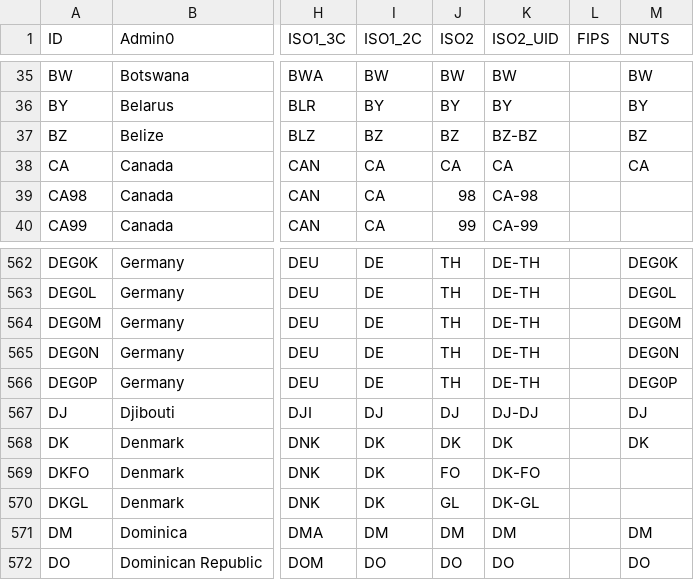
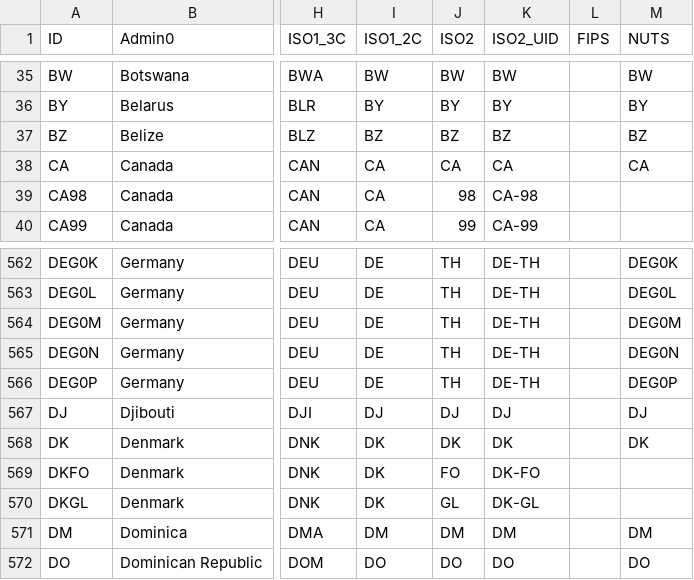
Before and after one commit to predt/COVID-20, a CSV file: COVID-19_LUT.csv, drawn as a sheet; only a part is shown, gaps mark what is left out; the diff covers the shown part only; the diff names each change by its address in the sheet, - before the commit and + after, or states it on an @@ line.

```diff
--- a/COVID-19_LUT.csv
+++ b/COVID-19_LUT.csv
-K37 (ISO2_UID): BZ-BZ
+K37 (ISO2_UID): BZ
-K567 (ISO2_UID): DJ-DJ
+K567 (ISO2_UID): DJ
```
Also changed, not shown: 12 edited cells elsewhere in this file, 2 other files.
